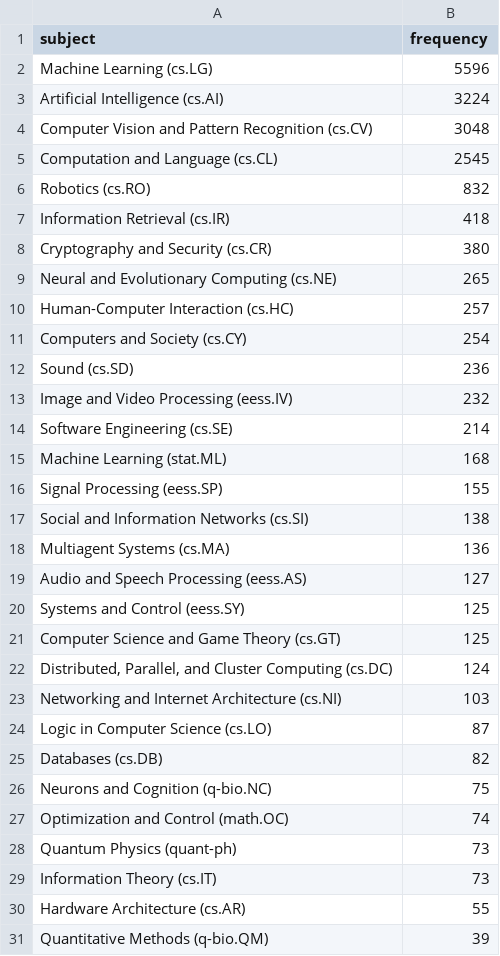
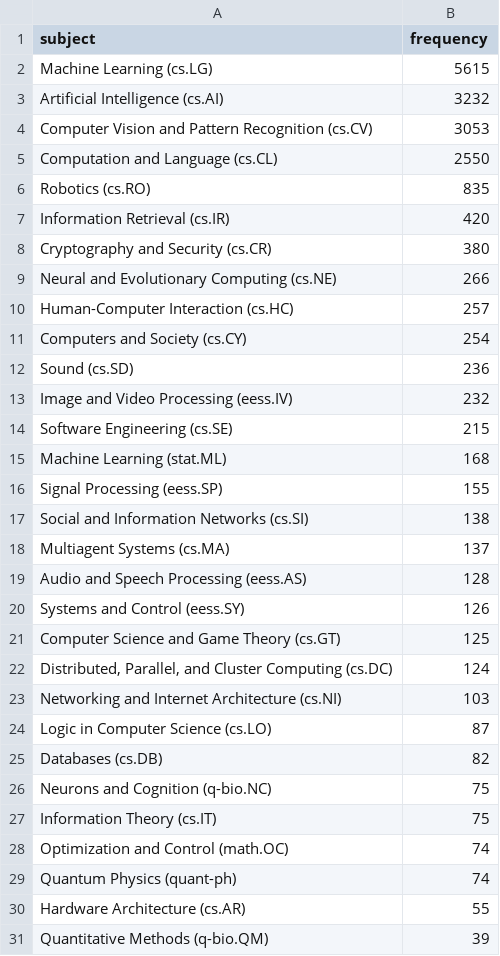
Before and after one commit to ThomasKranz/arxiv_ETL, a CSV file: data/subject_ai.csv, drawn as a sheet; only a part is shown; the diff covers the shown part only.

Commit message:
data updated

```diff
--- a/data/subject_ai.csv
+++ b/data/subject_ai.csv
@@ -1,10 +1,10 @@
 subject,frequency
-Machine Learning (cs.LG),5596
-Artificial Intelligence (cs.AI),3224
-Computer Vision and Pattern Recognition (cs.CV),3048
-Computation and Language (cs.CL),2545
-Robotics (cs.RO),832
-Information Retrieval (cs.IR),418
+Machine Learning (cs.LG),5615
+Artificial Intelligence (cs.AI),3232
+Computer Vision and Pattern Recognition (cs.CV),3053
+Computation and Language (cs.CL),2550
+Robotics (cs.RO),835
+Information Retrieval (cs.IR),420
 Cryptography and Security (cs.CR),380
-Neural and Evolutionary Computing (cs.NE),265
+Neural and Evolutionary Computing (cs.NE),266
 Human-Computer Interaction (cs.HC),257
@@ -13,3 +13,3 @@ Sound (cs.SD),236
 Image and Video Processing (eess.IV),232
-Software Engineering (cs.SE),214
+Software Engineering (cs.SE),215
 Machine Learning (stat.ML),168
@@ -17,5 +17,5 @@ Signal Processing (eess.SP),155
 Social and Information Networks (cs.SI),138
-Multiagent Systems (cs.MA),136
-Audio and Speech Processing (eess.AS),127
-Systems and Control (eess.SY),125
+Multiagent Systems (cs.MA),137
+Audio and Speech Processing (eess.AS),128
+Systems and Control (eess.SY),126
 Computer Science and Game Theory (cs.GT),125
@@ -26,5 +26,5 @@ Databases (cs.DB),82
 Neurons and Cognition (q-bio.NC),75
+Information Theory (cs.IT),75
 Optimization and Control (math.OC),74
-Quantum Physics (quant-ph),73
-Information Theory (cs.IT),73
+Quantum Physics (quant-ph),74
 Hardware Architecture (cs.AR),55
```
Also changed, not shown: 3 added rows, 2 removed rows and 25 moved rows elsewhere in this file, 2 other files.
